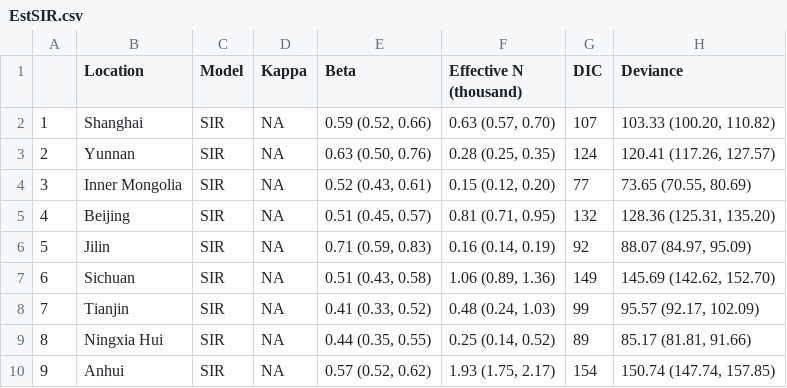
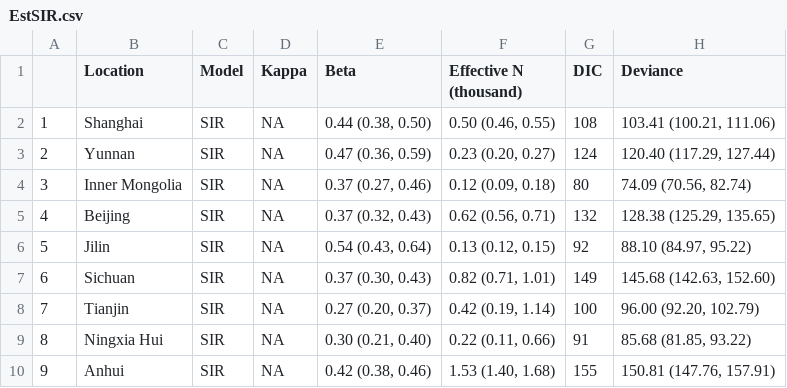
Before and after one commit to COVID-19-Modelling/Bass-COVID-19, a CSV file: Output/Table/EstSIR.csv, drawn as a sheet; only a part is shown; the diff covers the shown part only.

```diff
--- a/Output/Table/EstSIR.csv
+++ b/Output/Table/EstSIR.csv
@@ -1,10 +1,10 @@
 "","Location","Model","Kappa","Beta","Effective N (thousand)","DIC","Deviance"
-"1","Shanghai","SIR",NA,"0.59 (0.52, 0.66)","0.63 (0.57, 0.70)",107,"103.33 (100.20, 110.82)"
-"2","Yunnan","SIR",NA,"0.63 (0.50, 0.76)","0.28 (0.25, 0.35)",124,"120.41 (117.26, 127.57)"
-"3","Inner Mongolia","SIR",NA,"0.52 (0.43, 0.61)","0.15 (0.12, 0.20)",77,"73.65 (70.55, 80.69)"
-"4","Beijing","SIR",NA,"0.51 (0.45, 0.57)","0.81 (0.71, 0.95)",132,"128.36 (125.31, 135.20)"
-"5","Jilin","SIR",NA,"0.71 (0.59, 0.83)","0.16 (0.14, 0.19)",92,"88.07 (84.97, 95.09)"
-"6","Sichuan","SIR",NA,"0.51 (0.43, 0.58)","1.06 (0.89, 1.36)",149,"145.69 (142.62, 152.70)"
-"7","Tianjin","SIR",NA,"0.41 (0.33, 0.52)","0.48 (0.24, 1.03)",99,"95.57 (92.17, 102.09)"
-"8","Ningxia Hui","SIR",NA,"0.44 (0.35, 0.55)","0.25 (0.14, 0.52)",89,"85.17 (81.81, 91.66)"
-"9","Anhui","SIR",NA,"0.57 (0.52, 0.62)","1.93 (1.75, 2.17)",154,"150.74 (147.74, 157.85)"
+"1","Shanghai","SIR",NA,"0.44 (0.38, 0.50)","0.50 (0.46, 0.55)",108,"103.41 (100.21, 111.06)"
+"2","Yunnan","SIR",NA,"0.47 (0.36, 0.59)","0.23 (0.20, 0.27)",124,"120.40 (117.29, 127.44)"
+"3","Inner Mongolia","SIR",NA,"0.37 (0.27, 0.46)","0.12 (0.09, 0.18)",80,"74.09 (70.56, 82.74)"
+"4","Beijing","SIR",NA,"0.37 (0.32, 0.43)","0.62 (0.56, 0.71)",132,"128.38 (125.29, 135.65)"
+"5","Jilin","SIR",NA,"0.54 (0.43, 0.64)","0.13 (0.12, 0.15)",92,"88.10 (84.97, 95.22)"
+"6","Sichuan","SIR",NA,"0.37 (0.30, 0.43)","0.82 (0.71, 1.01)",149,"145.68 (142.63, 152.60)"
+"7","Tianjin","SIR",NA,"0.27 (0.20, 0.37)","0.42 (0.19, 1.14)",100,"96.00 (92.20, 102.79)"
+"8","Ningxia Hui","SIR",NA,"0.30 (0.21, 0.40)","0.22 (0.11, 0.66)",91,"85.68 (81.85, 93.22)"
+"9","Anhui","SIR",NA,"0.42 (0.38, 0.46)","1.53 (1.40, 1.68)",155,"150.81 (147.76, 157.91)"
```
Also changed, not shown: 74 edited cells elsewhere in this file, Output/Table/BayesFactor.csv, Output/Table/EstBassSIR.csv, 9 other files.
